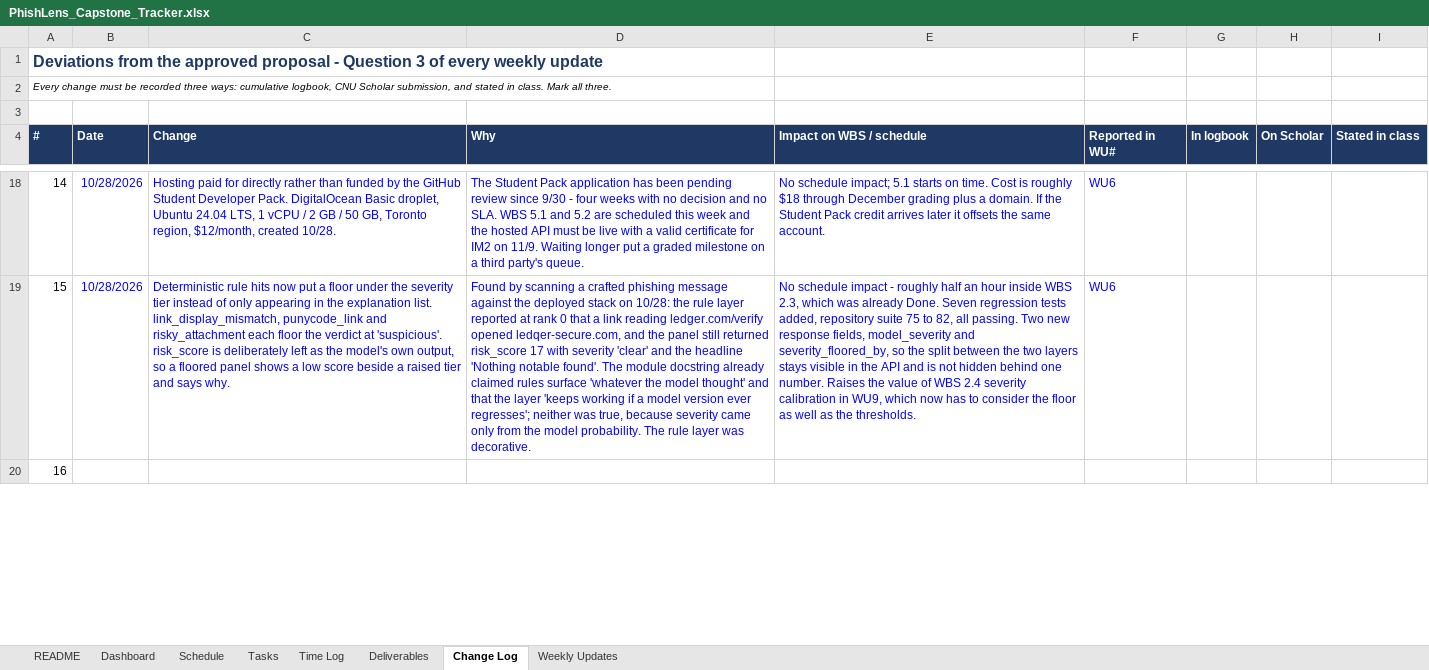
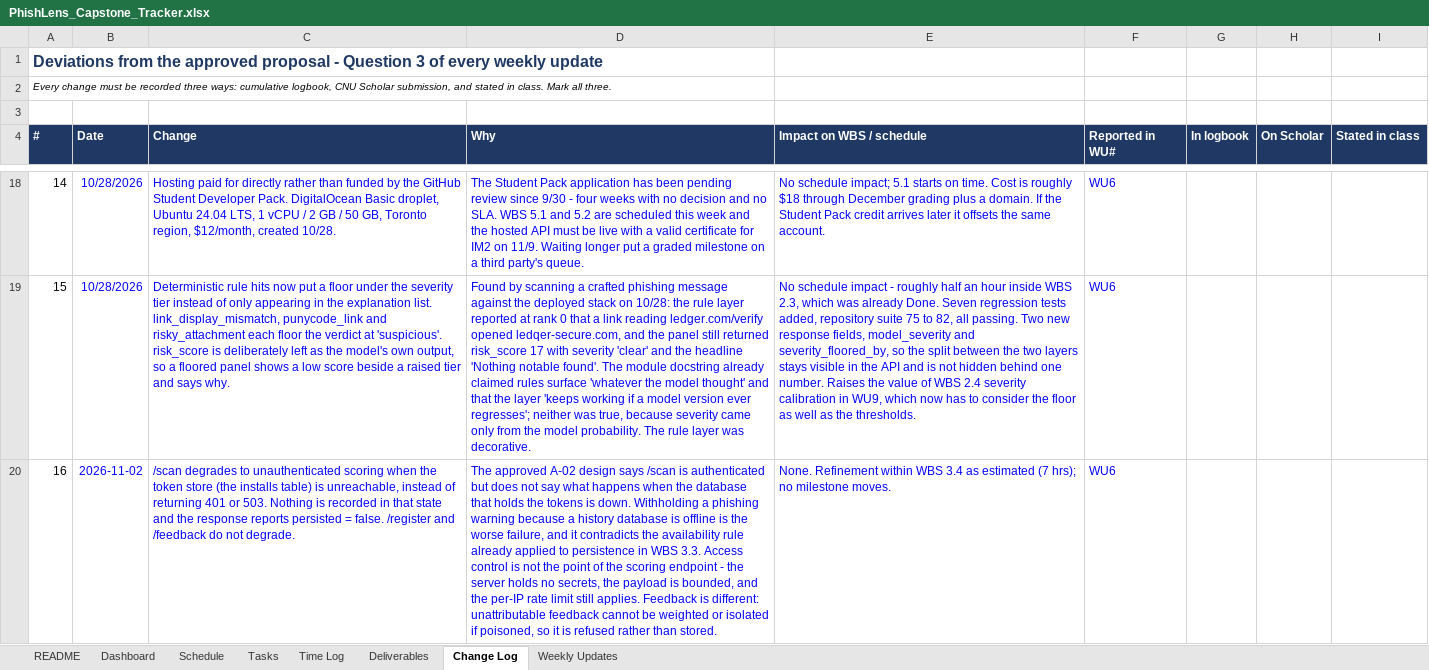
Before and after one commit to connorschell/PhishLens, an Excel workbook: PhishLens_Capstone_Tracker.xlsx, sheet Change Log, drawn as a sheet; only a part is shown, gaps mark what is left out; values as stored, in another font and other column widths than the file's, no borders; the diff covers the shown part only; the diff names each change by its address in the sheet, - before the commit and + after, or states it on an @@ line.

Commit message:
WBS 3.4 auth and rate limiting, WBS 4.1-4.3 extension, A-19 mockups

```diff
--- a/PhishLens_Capstone_Tracker.xlsx (sheet Change Log)
+++ b/PhishLens_Capstone_Tracker.xlsx (sheet Change Log)
-B20 (Date): (empty)
+B20 (Date): 2026-11-02
-C20 (Change): (empty)
+C20 (Change): /scan degrades to unauthenticated scoring when the token store (the installs table) is unreachable, instead of returning 401 or 503. Nothing is recorded in that state and the response reports persisted = false. /register and /feedback do not degrade.
-D20 (Why): (empty)
+D20 (Why): The approved A-02 design says /scan is authenticated but does not say what happens when the database that holds the tokens is down. Withholding a phishing warning because a history database is offline is the worse failure, and it contradicts the availability rule already applied to persistence in WBS 3.3. Access control is not the point of the scoring endpoint - the server holds no secrets, the payload is bounded, and the per-IP rate limit still applies. Feedback is different: unattributable feedback cannot be weighted or isolated if poisoned, so it is refused rather than stored.
-E20 (Impact on WBS / schedule): (empty)
+E20 (Impact on WBS / schedule): None. Refinement within WBS 3.4 as estimated (7 hrs); no milestone moves.
-F20 (Reported in WU#): (empty)
+F20 (Reported in WU#): WU6
```
Also changed, not shown: 5 edited cells elsewhere in this sheet, sheet Time Log, sheet Tasks, sheet Dashboard, sheet Schedule, sheet Weekly Updates, charts or pictures, 28 other files.
